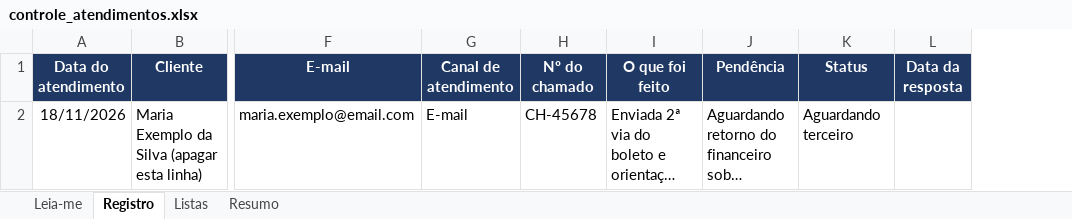
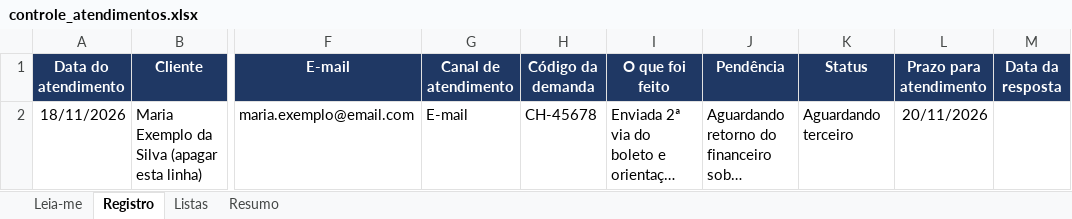
Before and after one commit to joaomarcos1710/Design, an Excel workbook: controle_atendimentos.xlsx, sheet Registro, drawn as a sheet; only a part is shown, gaps mark what is left out; long unchanged cells end in …; values as stored, in another font and other column widths than the file's, no borders; conditional formats not drawn; the diff names each change by its address in the sheet, - before the commit and + after, or states it on an @@ line.

```diff
--- a/controle_atendimentos.xlsx (sheet Registro)
+++ b/controle_atendimentos.xlsx (sheet Registro)
+column L (Prazo para atendimento), row 2: 20/11/2026
-H1: Nº do chamado
+H1: Código da demanda
```
Also changed, not shown: sheet Resumo, sheet Leia-me, sheet Listas, formulas that keep their value.
